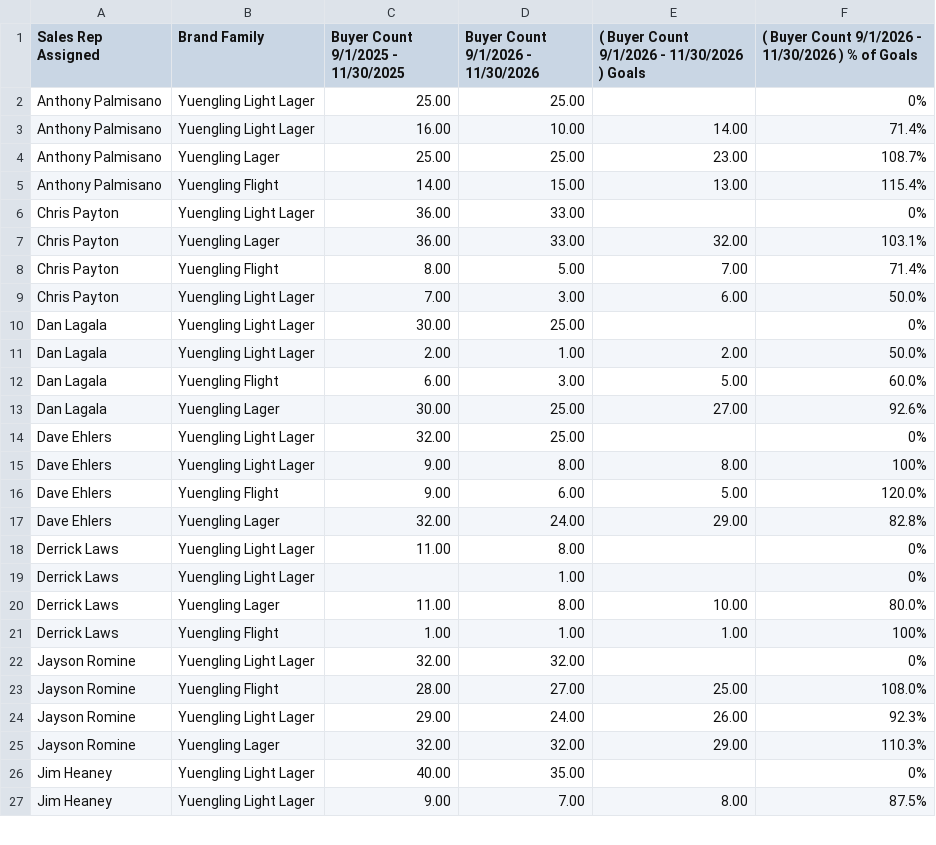
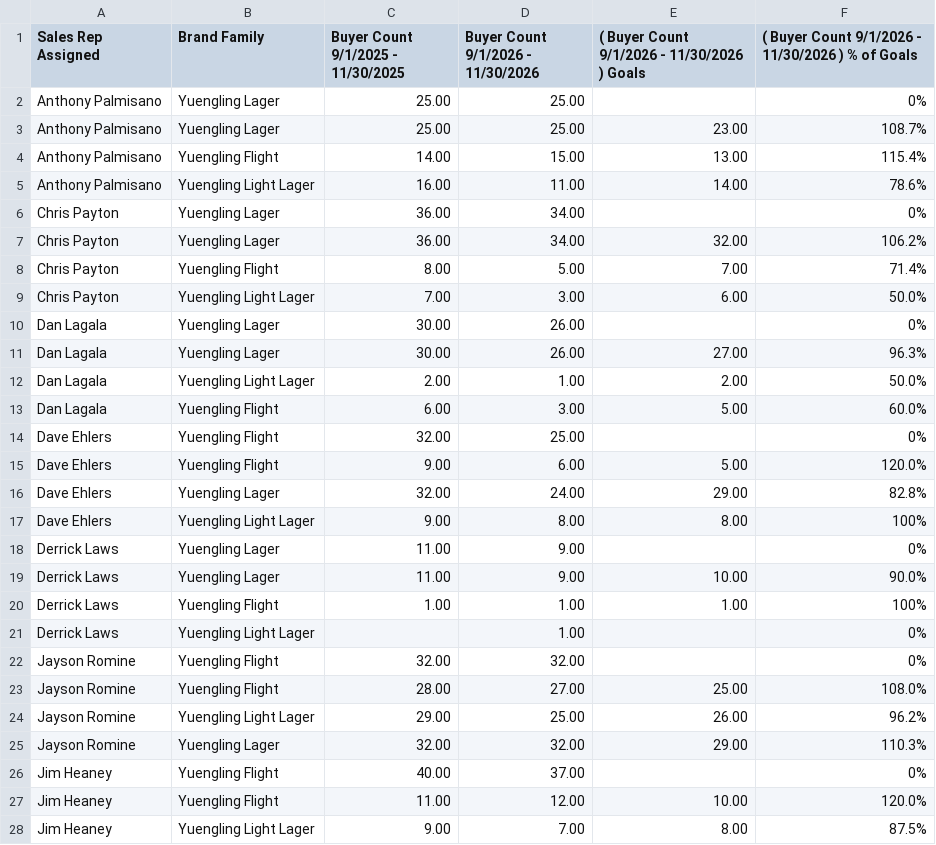
Before and after one commit to gavinsharkey5/Kohler-Dist-Master-Dashboard, a CSV file: incentive-tracking/data/yuengling_retention_fall_off.csv, drawn as a sheet; only a part is shown; the diff covers the shown part only.

```diff
--- a/incentive-tracking/data/yuengling_retention_fall_off.csv
+++ b/incentive-tracking/data/yuengling_retention_fall_off.csv
@@ -1,27 +1,28 @@
 Sales Rep Assigned,Brand Family,Buyer Count   9/1/2025 - 11/30/2025,Buyer Count   9/1/2026 - 11/30/2026,( Buyer Count   9/1/2026 - 11/30/2026 ) Goals,( Buyer Count   9/1/2026 - 11/30/2026 ) % of Goals
-Anthony Palmisano,Yuengling Light Lager,25.00,25.00,,0%
-Anthony Palmisano,Yuengling Light Lager,16.00,10.00,14.00,71.4%
+Anthony Palmisano,Yuengling Lager,25.00,25.00,,0%
 Anthony Palmisano,Yuengling Lager,25.00,25.00,23.00,108.7%
 Anthony Palmisano,Yuengling Flight,14.00,15.00,13.00,115.4%
-Chris Payton,Yuengling Light Lager,36.00,33.00,,0%
-Chris Payton,Yuengling Lager,36.00,33.00,32.00,103.1%
+Anthony Palmisano,Yuengling Light Lager,16.00,11.00,14.00,78.6%
+Chris Payton,Yuengling Lager,36.00,34.00,,0%
+Chris Payton,Yuengling Lager,36.00,34.00,32.00,106.2%
 Chris Payton,Yuengling Flight,8.00,5.00,7.00,71.4%
 Chris Payton,Yuengling Light Lager,7.00,3.00,6.00,50.0%
-Dan Lagala,Yuengling Light Lager,30.00,25.00,,0%
+Dan Lagala,Yuengling Lager,30.00,26.00,,0%
+Dan Lagala,Yuengling Lager,30.00,26.00,27.00,96.3%
 Dan Lagala,Yuengling Light Lager,2.00,1.00,2.00,50.0%
 Dan Lagala,Yuengling Flight,6.00,3.00,5.00,60.0%
-Dan Lagala,Yuengling Lager,30.00,25.00,27.00,92.6%
-Dave Ehlers,Yuengling Light Lager,32.00,25.00,,0%
-Dave Ehlers,Yuengling Light Lager,9.00,8.00,8.00,100%
+Dave Ehlers,Yuengling Flight,32.00,25.00,,0%
 Dave Ehlers,Yuengling Flight,9.00,6.00,5.00,120.0%
 Dave Ehlers,Yuengling Lager,32.00,24.00,29.00,82.8%
-Derrick Laws,Yuengling Light Lager,11.00,8.00,,0%
+Dave Ehlers,Yuengling Light Lager,9.00,8.00,8.00,100%
+Derrick Laws,Yuengling Lager,11.00,9.00,,0%
+Derrick Laws,Yuengling Lager,11.00,9.00,10.00,90.0%
+Derrick Laws,Yuengling Flight,1.00,1.00,1.00,100%
 Derrick Laws,Yuengling Light Lager,,1.00,,0%
-Derrick Laws,Yuengling Lager,11.00,8.00,10.00,80.0%
-Derrick Laws,Yuengling Flight,1.00,1.00,1.00,100%
-Jayson Romine,Yuengling Light Lager,32.00,32.00,,0%
+Jayson Romine,Yuengling Flight,32.00,32.00,,0%
 Jayson Romine,Yuengling Flight,28.00,27.00,25.00,108.0%
-Jayson Romine,Yuengling Light Lager,29.00,24.00,26.00,92.3%
+Jayson Romine,Yuengling Light Lager,29.00,25.00,26.00,96.2%
 Jayson Romine,Yuengling Lager,32.00,32.00,29.00,110.3%
-Jim Heaney,Yuengling Light Lager,40.00,35.00,,0%
+Jim Heaney,Yuengling Flight,40.00,37.00,,0%
+Jim Heaney,Yuengling Flight,11.00,12.00,10.00,120.0%
 Jim Heaney,Yuengling Light Lager,9.00,7.00,8.00,87.5%
```
Also changed, not shown: 2 added rows, 2 removed rows, 4 moved rows and 9 edited cells elsewhere in this file, incentive-tracking/data/yuengling_retention_fall_draft_on.csv, incentive-tracking/data/yuengling_retention_fall_packages_on.csv, 42 other files.
